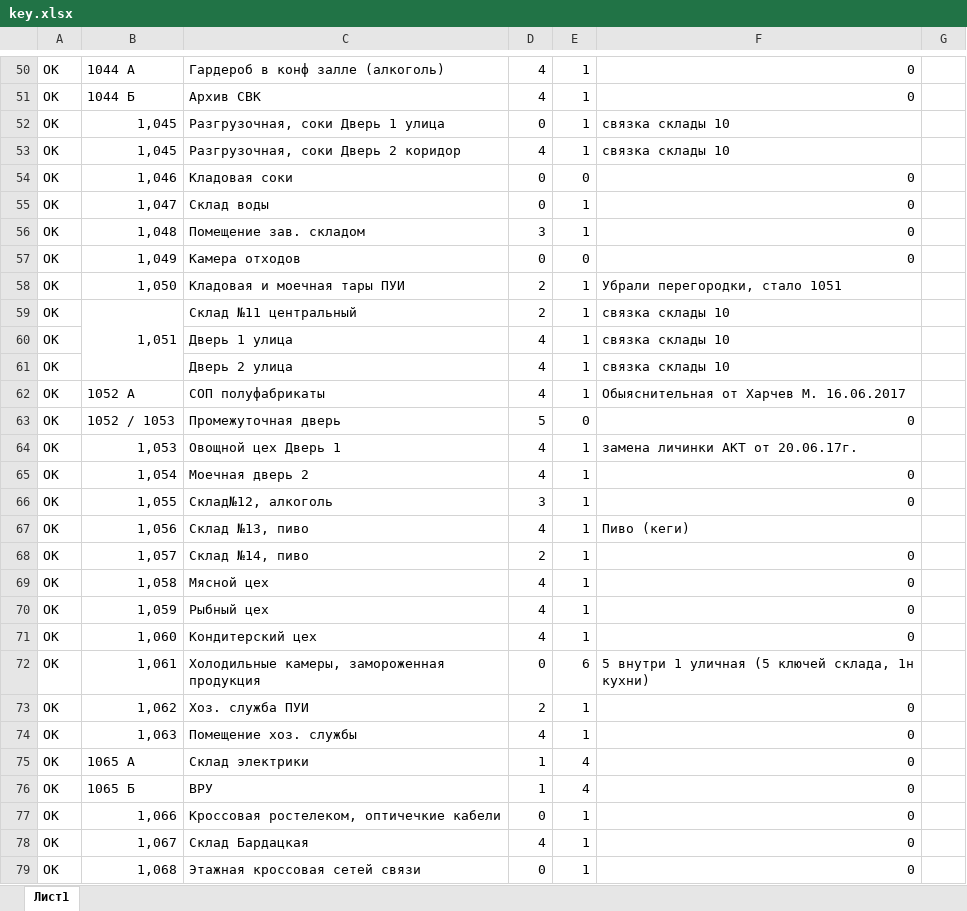
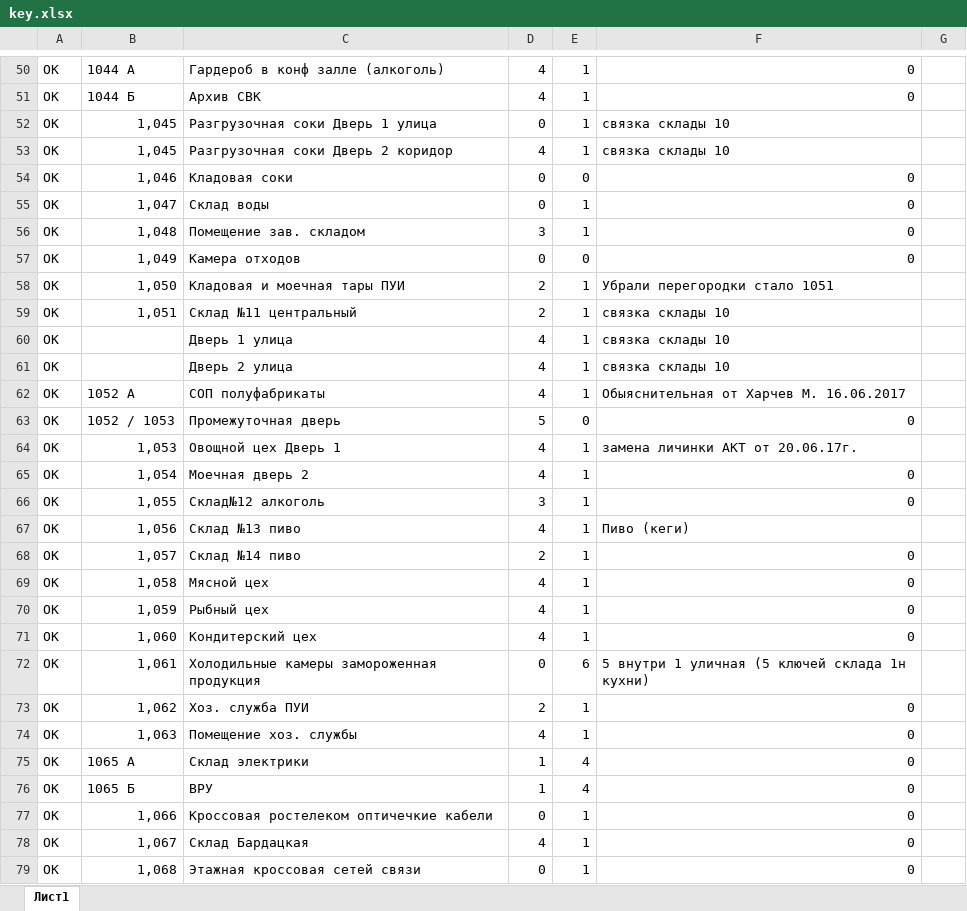
Before and after one commit to nbvtim/work, an Excel workbook: key.xlsx, sheet Лист1, drawn as a sheet; only a part is shown, gaps mark what is left out; values as stored, in another font and other column widths than the file's, no cell formats; removed rows and columns are numbered as before the commit, all else as after; the diff covers the shown part only; the diff names each change by its address in the sheet, - before the commit and + after, or states it on an @@ line.

```diff
--- a/key.xlsx (sheet Лист1)
+++ b/key.xlsx (sheet Лист1)
-C52: Разгрузочная, соки Дверь 1 улица
+C52: Разгрузочная соки Дверь 1 улица
-C53: Разгрузочная, соки Дверь 2 коридор
+C53: Разгрузочная соки Дверь 2 коридор
-F58: Убрали перегородки, стало 1051
+F58: Убрали перегородки стало 1051
-B59:B61 merged
-C66: Склад№12, алкоголь
+C66: Склад№12 алкоголь
-C67: Склад №13, пиво
+C67: Склад №13 пиво
-C68: Склад №14, пиво
+C68: Склад №14 пиво
-C72: Холодильные камеры, замороженная продукция
+C72: Холодильные камеры замороженная продукция
-F72: …(5 ключей склада, 1н кухни)
+F72: …(5 ключей склада 1н кухни)
-C77: Кроссовая ростелеком, оптичечкие кабели
+C77: Кроссовая ростелеком оптичечкие кабели
```
Also changed, not shown: 1 added row, 1 removed row and 16 edited cells elsewhere in this sheet, cell formats, 2 other files.
